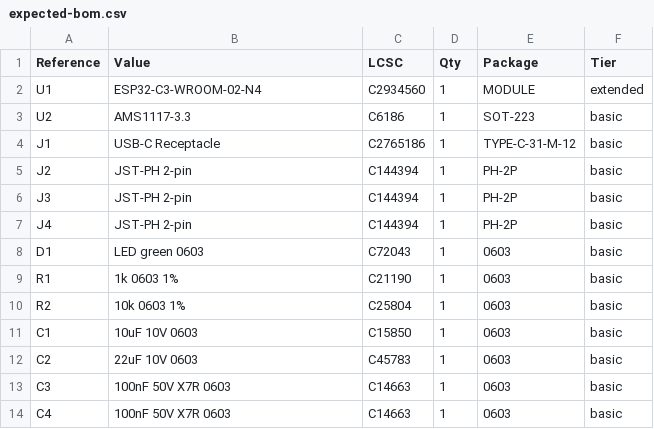
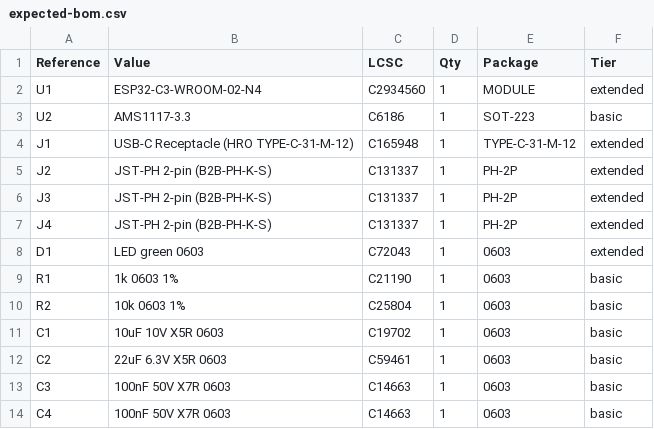
Before and after one commit to BeckhamLabsLLC/kicad-jlcpcb, a CSV file: examples/soilnode-esp32/expected-bom.csv, drawn as a sheet.

Commit message:
Fix the example BOM: wrong connectors, 0805 caps on 0603 pads, mislabelled tiers
C144394 is a JST-XH 3-pin, not the JST-PH 2-pin the footprint expects.
C15850 and C45783 are 0805 parts on 0603 footprints. C2765186 is not the
HRO TYPE-C-31-M-12 the footprint names. Four parts called basic are
extended, so the walkthrough promised a $3 setup fee for a $12 BOM.
The replacement C-numbers come from live JLCPCB search results.

```diff
--- a/examples/soilnode-esp32/expected-bom.csv
+++ b/examples/soilnode-esp32/expected-bom.csv
@@ -3,11 +3,11 @@ U1,ESP32-C3-WROOM-02-N4,C2934560,1,MODULE,extended
 U2,AMS1117-3.3,C6186,1,SOT-223,basic
-J1,USB-C Receptacle,C2765186,1,TYPE-C-31-M-12,basic
-J2,JST-PH 2-pin,C144394,1,PH-2P,basic
-J3,JST-PH 2-pin,C144394,1,PH-2P,basic
-J4,JST-PH 2-pin,C144394,1,PH-2P,basic
-D1,LED green 0603,C72043,1,0603,basic
+J1,USB-C Receptacle (HRO TYPE-C-31-M-12),C165948,1,TYPE-C-31-M-12,extended
+J2,JST-PH 2-pin (B2B-PH-K-S),C131337,1,PH-2P,extended
+J3,JST-PH 2-pin (B2B-PH-K-S),C131337,1,PH-2P,extended
+J4,JST-PH 2-pin (B2B-PH-K-S),C131337,1,PH-2P,extended
+D1,LED green 0603,C72043,1,0603,extended
 R1,1k 0603 1%,C21190,1,0603,basic
 R2,10k 0603 1%,C25804,1,0603,basic
-C1,10uF 10V 0603,C15850,1,0603,basic
-C2,22uF 10V 0603,C45783,1,0603,basic
+C1,10uF 10V X5R 0603,C19702,1,0603,basic
+C2,22uF 6.3V X5R 0603,C59461,1,0603,basic
 C3,100nF 50V X7R 0603,C14663,1,0603,basic
```
Also changed, not shown: 3 other files.
